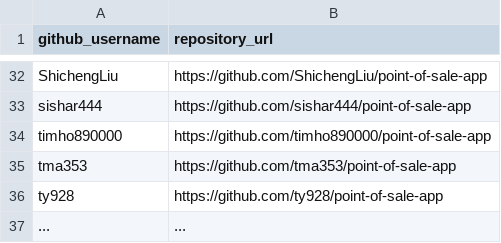
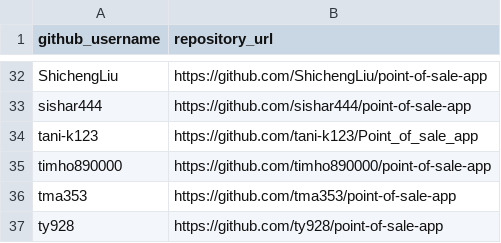
Before and after one commit to prof-rossetti/nyu-info-2335-201805, a CSV file: projects/point-of-sale-app/submissions.csv, drawn as a sheet; only a part is shown, gaps mark what is left out; the shorter side is filled out with more unchanged rows; the diff names each change by its address in the sheet, - before the commit and + after, or states it on an @@ line.

Commit message:
Update submissions.csv (#107)
* Update submissions.csv (#100)

* Update submissions.csv

* alpha ordering

* Update submissions.csv (#101)

* Update submissions.csv

* alpha order

* Update submissions.csv (#102)

* Update submissions.csv

* alpha ordering

* Update submissions.csv (#104)

* Update submissions.csv

* Update submissions.csv

* Update submissions.csv (#105)

* Update submissions.csv (#106)

* Update submissions.csv

* Update submissions.csv

* Update submissions.csv

* Update submissions.csv

```diff
--- a/projects/point-of-sale-app/submissions.csv
+++ b/projects/point-of-sale-app/submissions.csv
+row 34: tani-k123 | https://github.com/tani-k123/Point_of_sale_app
```
